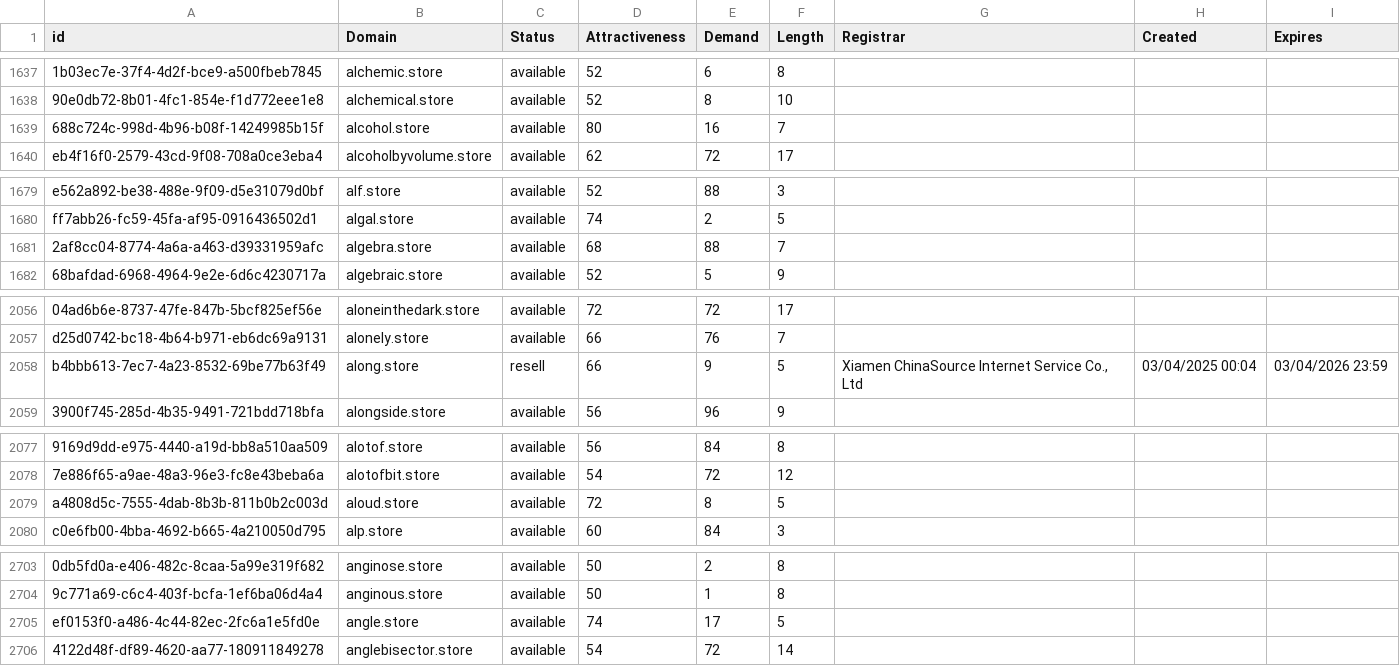
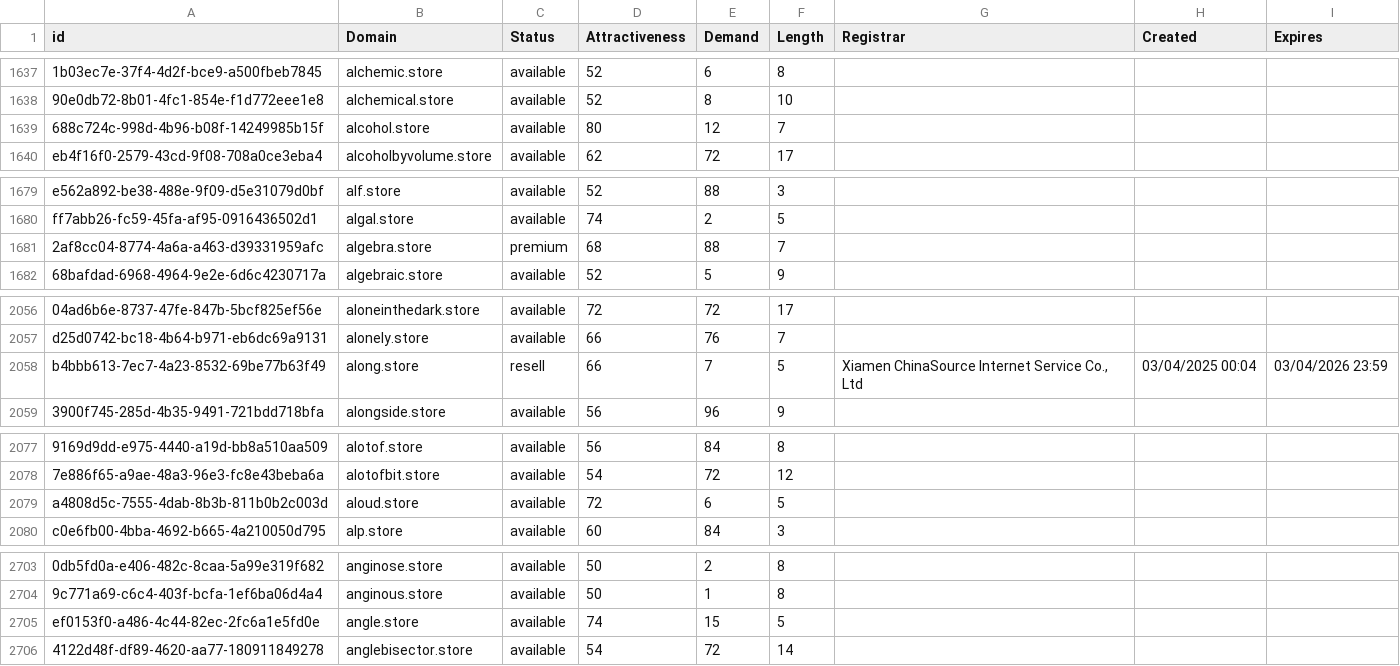
Before and after one commit to UniqueDomains/store-oneword-domains, a CSV file: store.csv, drawn as a sheet; only a part is shown, gaps mark what is left out; the diff covers the shown part only; the diff names each change by its address in the sheet, - before the commit and + after, or states it on an @@ line.

```diff
--- a/store.csv
+++ b/store.csv
-E1639 (Demand): 16
+E1639 (Demand): 12
-C1681 (Status): available
+C1681 (Status): premium
-E2058 (Demand): 9
+E2058 (Demand): 7
-E2079 (Demand): 8
+E2079 (Demand): 6
-E2705 (Demand): 17
+E2705 (Demand): 15
```
Also changed, not shown: 1 added row, 1 removed row and 35 edited cells elsewhere in this file, 2 other files.
